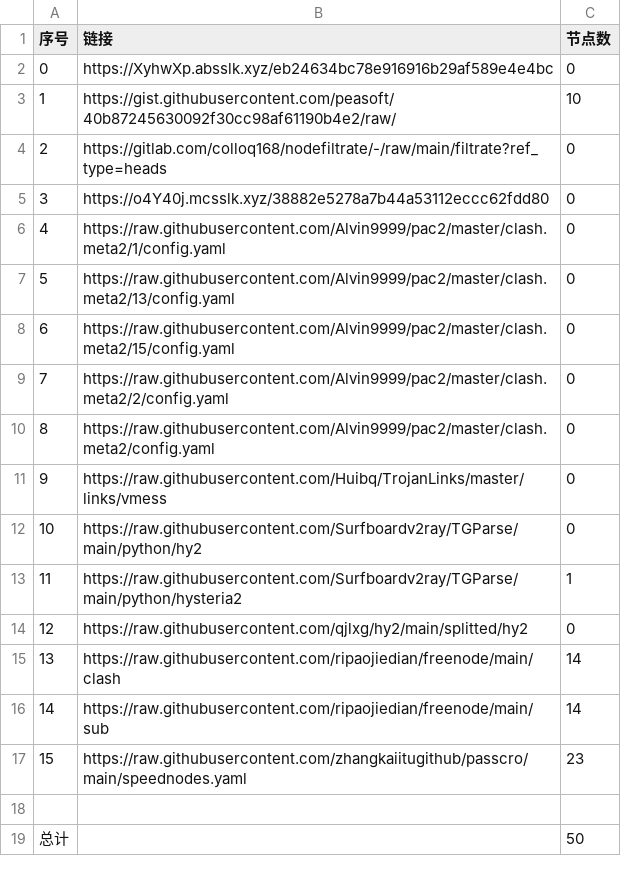
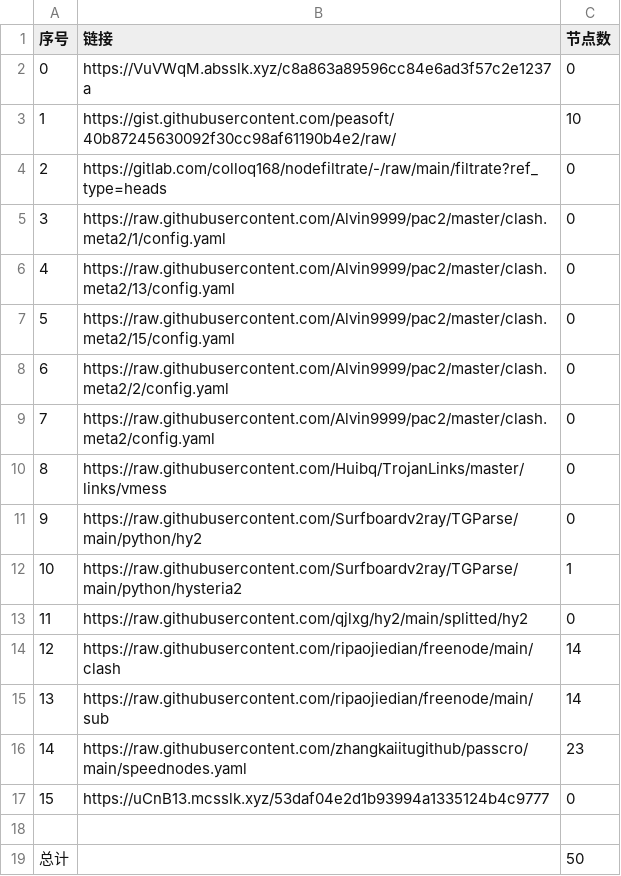
Before and after one commit to qiubei000/NoMoreWalls, a CSV file: list_result.csv, drawn as a sheet; removed rows and columns are numbered as before the commit, all else as after; the diff names each change by its address in the sheet, - before the commit and + after, or states it on an @@ line.

```diff
--- a/list_result.csv
+++ b/list_result.csv
-B2 (链接): https://XyhwXp.absslk.xyz/eb24634bc78e916916b29af589e4e4bc
+B2 (链接): https://VuVWqM.absslk.xyz/c8a863a89596cc84e6ad3f57c2e1237a
-row 5: 3 | https://o4Y40j.mcsslk.xyz/38882e5278a7b44a53112eccc62fdd80 | 0
@@ column A (序号) renumbered between rows 5 and 16 @@
+row 17: 15 | https://uCnB13.mcsslk.xyz/53daf04e2d1b93994a1335124b4c9777 | 0
```
Also changed, not shown: 15 other files.
